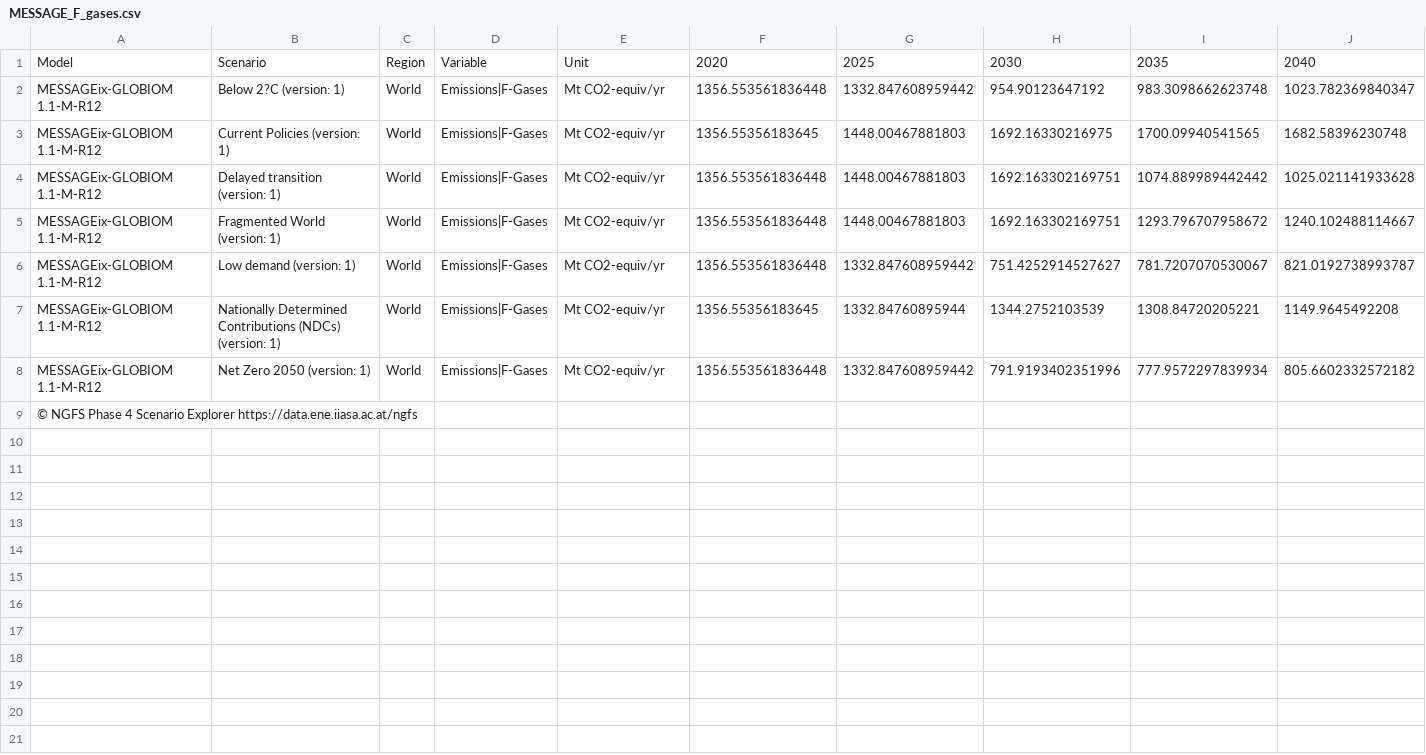
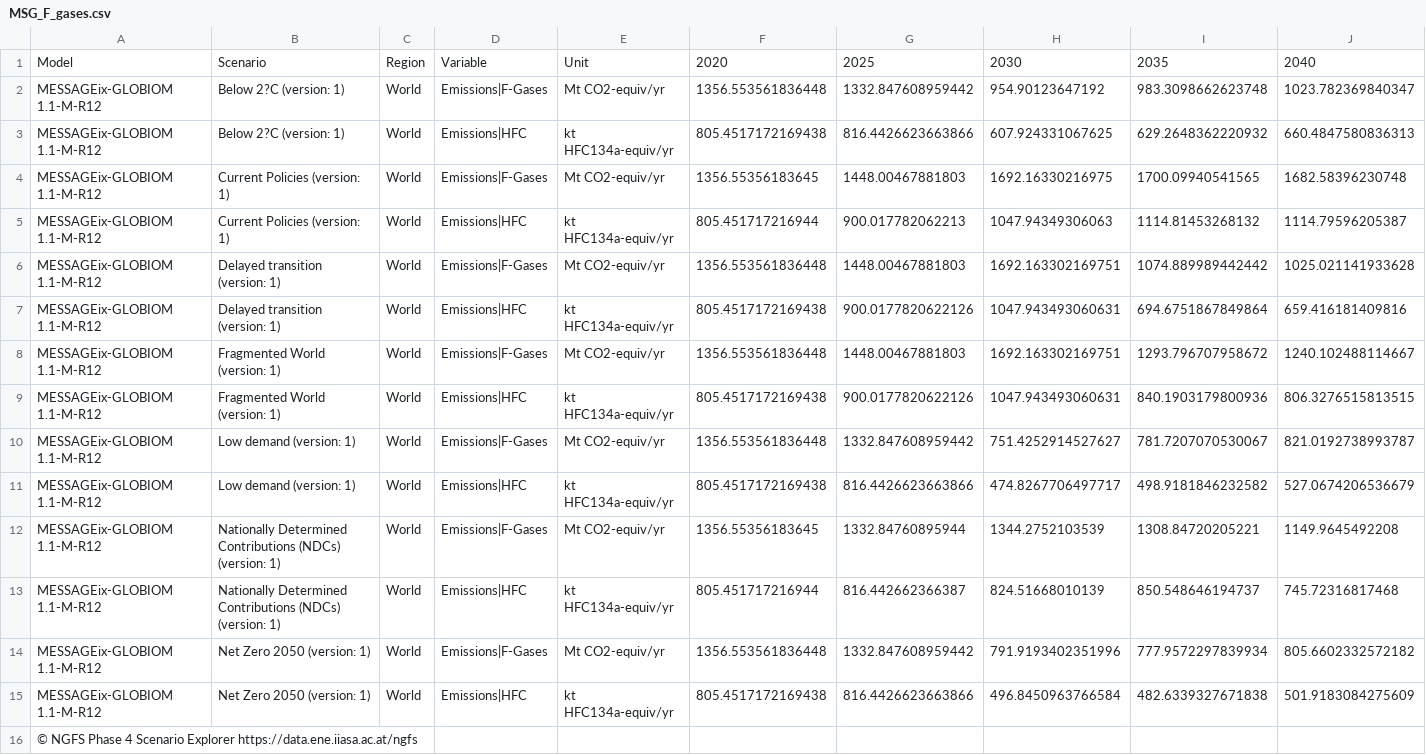
Before and after one commit to ericasimon16/woodwell_internship, a CSV file: inputs/MSG_F_gases.csv (was inputs/MESSAGE_F_gases.csv), drawn as a sheet; only a part is shown; rows hold the shown columns only; the diff names each change by its address in the sheet, - before the commit and + after, or states it on an @@ line.

Commit message:
infillin F gases with new method

```diff
--- a/inputs/MESSAGE_F_gases.csv
+++ b/inputs/MSG_F_gases.csv
+row 3: MESSAGEix-GLOBIOM 1.1-M-R12 | Below 2?C (version: 1) | World | Emissions|HFC | kt HFC134a-equiv/yr | 805.4517172169438 | 816.4426623663866 | 607.924331067625 | 629.2648362220932 | 660.4847580836313
+row 5: MESSAGEix-GLOBIOM 1.1-M-R12 | Current Policies (version: 1) | World | Emissions|HFC | kt HFC134a-equiv/yr | 805.451717216944 | 900.017782062213 | 1047.94349306063 | 1114.81453268132 | 1114.79596205387
+row 7: MESSAGEix-GLOBIOM 1.1-M-R12 | Delayed transition (version: 1) | World | Emissions|HFC | kt HFC134a-equiv/yr | 805.4517172169438 | 900.0177820622126 | 1047.943493060631 | 694.6751867849864 | 659.416181409816
+row 9: MESSAGEix-GLOBIOM 1.1-M-R12 | Fragmented World (version: 1) | World | Emissions|HFC | kt HFC134a-equiv/yr | 805.4517172169438 | 900.0177820622126 | 1047.943493060631 | 840.1903179800936 | 806.3276515813515
+row 11: MESSAGEix-GLOBIOM 1.1-M-R12 | Low demand (version: 1) | World | Emissions|HFC | kt HFC134a-equiv/yr | 805.4517172169438 | 816.4426623663866 | 474.8267706497717 | 498.9181846232582 | 527.0674206536679
+row 13: MESSAGEix-GLOBIOM 1.1-M-R12 | Nationally Determined Contributions (NDCs) (version: 1) | World | Emissions|HFC | kt HFC134a-equiv/yr | 805.451717216944 | 816.442662366387 | 824.51668010139 | 850.548646194737 | 745.72316817468
+row 15: MESSAGEix-GLOBIOM 1.1-M-R12 | Net Zero 2050 (version: 1) | World | Emissions|HFC | kt HFC134a-equiv/yr | 805.4517172169438 | 816.4426623663866 | 496.8450963766584 | 482.6339327671838 | 501.9183084275609
```
Also changed, not shown: inputs/GCAM_F_gases.csv, inputs/REM_F_gases.csv, 2 other files.
